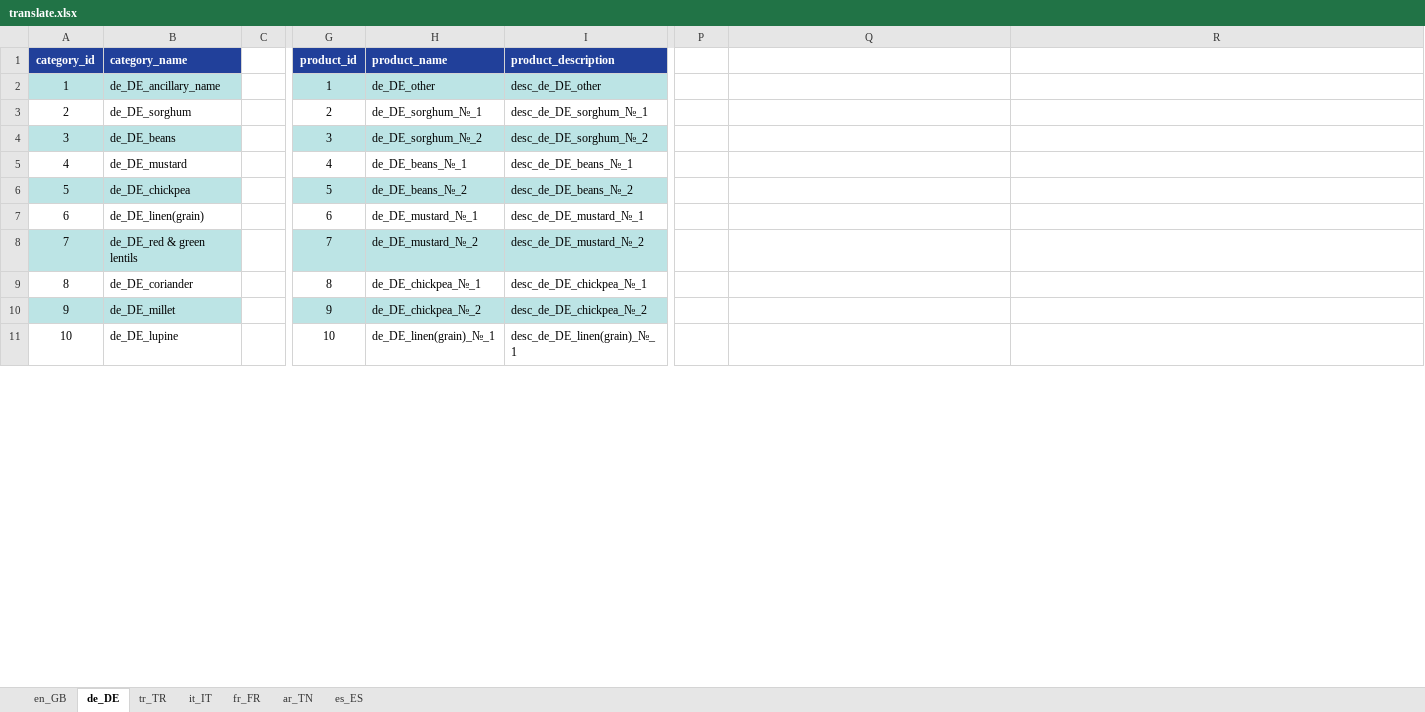
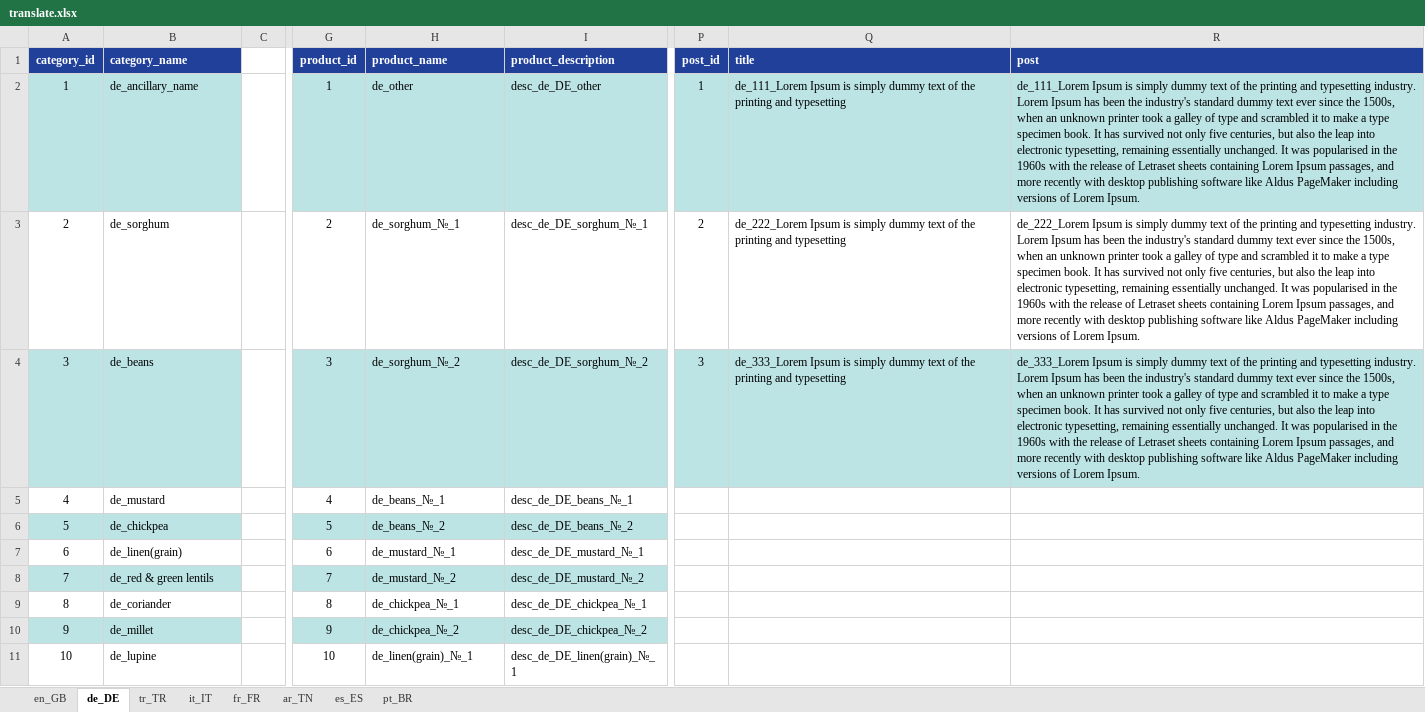
Before and after one commit to alaster1985/agromax, an Excel workbook: public/translation/translate.xlsx, sheet de_DE, drawn as a sheet; only a part is shown, gaps mark what is left out; values as stored, in another font and other column widths than the file's, no borders; the diff covers the shown part only; the diff names each change by its address in the sheet, - before the commit and + after, or states it on an @@ line.

```diff
--- a/public/translation/translate.xlsx (sheet de_DE)
+++ b/public/translation/translate.xlsx (sheet de_DE)
+sheet tab: pt_BR
-P1: (empty)
+P1: post_id
-P1:R1 fill: none
+P1:R1 fill: #21409A
-Q1: (empty)
+Q1: title
-R1: (empty)
+R1: post
-B2 (category_name): de_DE_ancillary_name
+B2 (category_name): de_ancillary_name
-H2 (product_name): de_DE_other
+H2 (product_name): de_other
-P2 (post_id): (empty)
+P2 (post_id): 1
-P2:R2 fill: none
+P2:R2 fill: #BCE4E5
-Q2 (title): (empty)
+Q2 (title): de_111_Lorem Ipsum is simply dummy text of the printing and typesetting
-R2 (post): (empty)
+R2 (post): de_111_Lorem Ipsum is simply dummy text of the printing and typesetting industry. Lorem Ipsum has been the industry's standard dummy text ever since the 1500s, when an unknown printer took a galley of type and scrambled it to make a type specimen book. It has survived not only five centuries, but also the leap into electronic typesetting, remaining essentially unchanged. It was popularised in the 1960s with the release of Letraset sheets containing Lorem Ipsum passages, and more recently with desktop publishing software like Aldus PageMaker including versions of Lorem Ipsum.
-B3 (category_name): de_DE_sorghum
+B3 (category_name): de_sorghum
-H3 (product_name): de_DE_sorghum_№_1
+H3 (product_name): de_sorghum_№_1
-P3 (post_id): (empty)
+P3 (post_id): 2
-Q3 (title): (empty)
+Q3 (title): de_222_Lorem Ipsum is simply dummy text of the printing and typesetting
-R3 (post): (empty)
+R3 (post): de_222_Lorem Ipsum is simply dummy text of the printing and typesetting industry. Lorem Ipsum has been the industry's standard dummy text ever since the 1500s, when an unknown printer took a galley of type and scrambled it to make a type specimen book. It has survived not only five centuries, but also the leap into electronic typesetting, remaining essentially unchanged. It was popularised in the 1960s with the release of Letraset sheets containing Lorem Ipsum passages, and more recently with desktop publishing software like Aldus PageMaker including versions of Lorem Ipsum.
-B4 (category_name): de_DE_beans
+B4 (category_name): de_beans
-H4 (product_name): de_DE_sorghum_№_2
+H4 (product_name): de_sorghum_№_2
-P4 (post_id): (empty)
+P4 (post_id): 3
-P4:R4 fill: none
+P4:R4 fill: #BCE4E5
-Q4 (title): (empty)
+Q4 (title): de_333_Lorem Ipsum is simply dummy text of the printing and typesetting
-R4 (post): (empty)
+R4 (post): de_333_Lorem Ipsum is simply dummy text of the printing and typesetting industry. Lorem Ipsum has been the industry's standard dummy text ever since the 1500s, when an unknown printer took a galley of type and scrambled it to make a type specimen book. It has survived not only five centuries, but also the leap into electronic typesetting, remaining essentially unchanged. It was popularised in the 1960s with the release of Letraset sheets containing Lorem Ipsum passages, and more recently with desktop publishing software like Aldus PageMaker including versions of Lorem Ipsum.
-B5 (category_name): de_DE_mustard
+B5 (category_name): de_mustard
-H5 (product_name): de_DE_beans_№_1
+H5 (product_name): de_beans_№_1
-B6 (category_name): de_DE_chickpea
+B6 (category_name): de_chickpea
-H6 (product_name): de_DE_beans_№_2
+H6 (product_name): de_beans_№_2
-B7 (category_name): de_DE_linen(grain)
+B7 (category_name): de_linen(grain)
-H7 (product_name): de_DE_mustard_№_1
+H7 (product_name): de_mustard_№_1
-B8 (category_name): de_DE_red & green lentils
+B8 (category_name): de_red & green lentils
-H8 (product_name): de_DE_mustard_№_2
+H8 (product_name): de_mustard_№_2
-B9 (category_name): de_DE_coriander
+B9 (category_name): de_coriander
-H9 (product_name): de_DE_chickpea_№_1
+H9 (product_name): de_chickpea_№_1
-B10 (category_name): de_DE_millet
+B10 (category_name): de_millet
-H10 (product_name): de_DE_chickpea_№_2
+H10 (product_name): de_chickpea_№_2
-B11 (category_name): de_DE_lupine
+B11 (category_name): de_lupine
-H11 (product_name): de_DE_linen(grain)_№_1
+H11 (product_name): de_linen(grain)_№_1
```
Also changed, not shown: 1 added row and 40 edited cells elsewhere in this sheet, sheet it_IT, sheet tr_TR, sheet fr_FR, sheet en_GB, sheet es_ES, sheet ar_TN, 16 other files.
